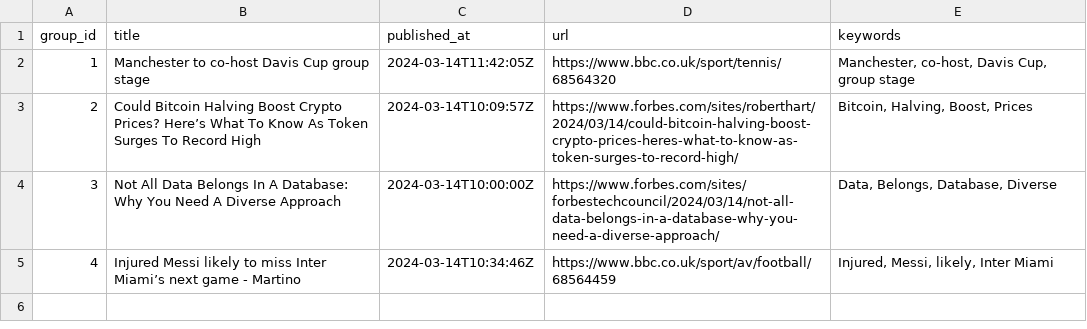
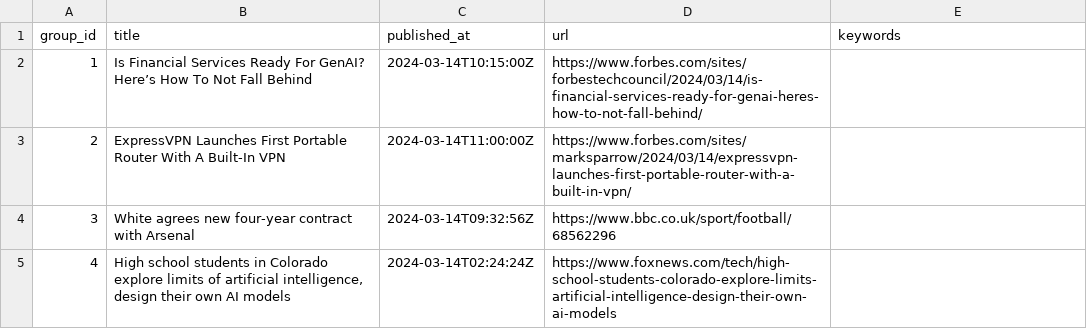
Before and after one commit to ritikaasri/newsgame, a CSV file: web/data/main.csv, drawn as a sheet.

Commit message:
Update news main.csv

```diff
--- a/web/data/main.csv
+++ b/web/data/main.csv
@@ -1,5 +1,5 @@
 group_id,title,published_at,url,keywords
-1,Manchester to co-host Davis Cup group stage,2024-03-14T11:42:05Z,https://www.bbc.co.uk/sport/tennis/68564320,"Manchester, co-host, Davis Cup, group stage"
-2,Could Bitcoin Halving Boost Crypto Prices? Here’s What To Know As Token Surges To Record High,2024-03-14T10:09:57Z,https://www.forbes.com/sites/roberthart/2024/03/14/could-bitcoin-halving-boost-crypto-prices-heres-what-to-know-as-token-surges-to-record-high/,"Bitcoin, Halving, Boost, Prices"
-3,Not All Data Belongs In A Database: Why You Need A Diverse Approach,2024-03-14T10:00:00Z,https://www.forbes.com/sites/forbestechcouncil/2024/03/14/not-all-data-belongs-in-a-database-why-you-need-a-diverse-approach/,"Data, Belongs, Database, Diverse"
-4,Injured Messi likely to miss Inter Miami’s next game - Martino,2024-03-14T10:34:46Z,https://www.bbc.co.uk/sport/av/football/68564459,"Injured, Messi, likely, Inter Miami"
+1,Is Financial Services Ready For GenAI? Here’s How To Not Fall Behind,2024-03-14T10:15:00Z,https://www.forbes.com/sites/forbestechcouncil/2024/03/14/is-financial-services-ready-for-genai-heres-how-to-not-fall-behind/,
+2,ExpressVPN Launches First Portable Router With A Built-In VPN,2024-03-14T11:00:00Z,https://www.forbes.com/sites/marksparrow/2024/03/14/expressvpn-launches-first-portable-router-with-a-built-in-vpn/,
+3,White agrees new four-year contract with Arsenal,2024-03-14T09:32:56Z,https://www.bbc.co.uk/sport/football/68562296,
+4,"High school students in Colorado explore limits of artificial intelligence, design their own AI models",2024-03-14T02:24:24Z,https://www.foxnews.com/tech/high-school-students-colorado-explore-limits-artificial-intelligence-design-their-own-ai-models,
```
